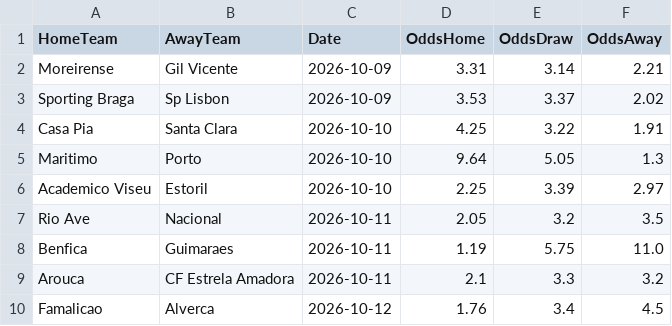
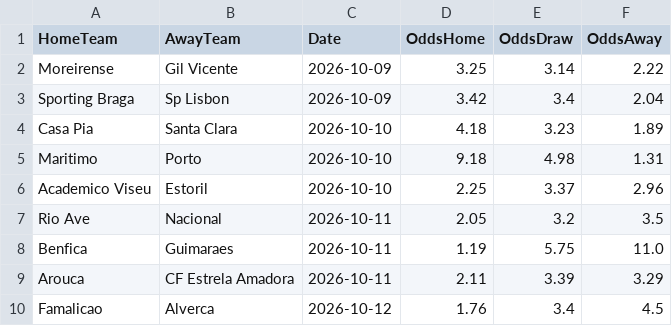
Before and after one commit to gmalbert/portugal-soccer, a CSV file: data_files/odds.csv, drawn as a sheet.

```diff
--- a/data_files/odds.csv
+++ b/data_files/odds.csv
@@ -1,10 +1,10 @@
 HomeTeam,AwayTeam,Date,OddsHome,OddsDraw,OddsAway
-Moreirense,Gil Vicente,2026-10-09,3.31,3.14,2.21
-Sporting Braga,Sp Lisbon,2026-10-09,3.53,3.37,2.02
-Casa Pia,Santa Clara,2026-10-10,4.25,3.22,1.91
-Maritimo,Porto,2026-10-10,9.64,5.05,1.3
-Academico Viseu,Estoril,2026-10-10,2.25,3.39,2.97
+Moreirense,Gil Vicente,2026-10-09,3.25,3.14,2.22
+Sporting Braga,Sp Lisbon,2026-10-09,3.42,3.4,2.04
+Casa Pia,Santa Clara,2026-10-10,4.18,3.23,1.89
+Maritimo,Porto,2026-10-10,9.18,4.98,1.31
+Academico Viseu,Estoril,2026-10-10,2.25,3.37,2.96
 Rio Ave,Nacional,2026-10-11,2.05,3.2,3.5
 Benfica,Guimaraes,2026-10-11,1.19,5.75,11.0
-Arouca,CF Estrela Amadora,2026-10-11,2.1,3.3,3.2
+Arouca,CF Estrela Amadora,2026-10-11,2.11,3.39,3.29
 Famalicao,Alverca,2026-10-12,1.76,3.4,4.5
```
Also changed, not shown: data_files/poisson_metrics_history.csv, data_files/upcoming_predictions.csv, 9 other files.
